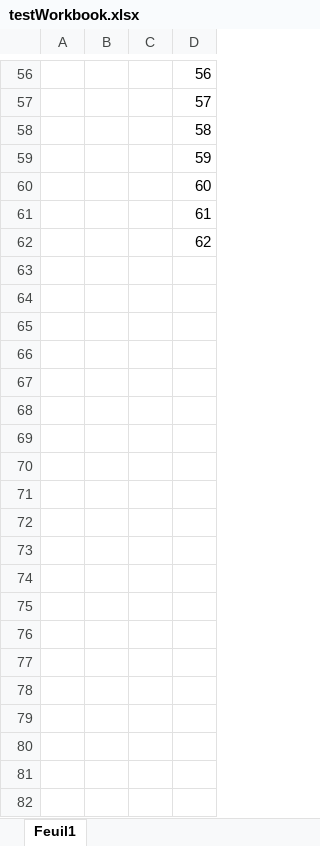
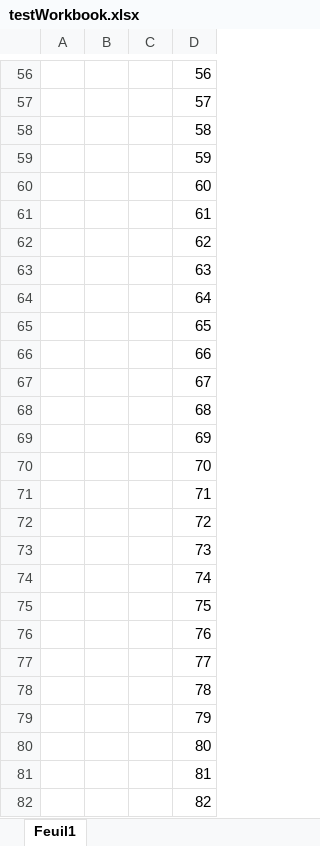
Before and after one commit to renebigot/XlsxReaderWriter, an Excel workbook: XlsxReaderWriterTests/testWorkbook.xlsx, sheet Feuil1, drawn as a sheet; only a part is shown, gaps mark what is left out; values as stored, in another font and other column widths than the file's, no borders; charts and pictures not drawn; the diff covers the shown part only; the diff names each change by its address in the sheet, - before the commit and + after, or states it on an @@ line.

```diff
--- a/XlsxReaderWriterTests/testWorkbook.xlsx (sheet Feuil1)
+++ b/XlsxReaderWriterTests/testWorkbook.xlsx (sheet Feuil1)
+row 63:  |  |  | 63
+row 64:  |  |  | 64
+row 65:  |  |  | 65
+row 66:  |  |  | 66
+row 67:  |  |  | 67
+row 68:  |  |  | 68
+row 69:  |  |  | 69
+row 70:  |  |  | 70
+row 71:  |  |  | 71
+row 72:  |  |  | 72
+row 73:  |  |  | 73
+row 74:  |  |  | 74
+row 75:  |  |  | 75
+row 76:  |  |  | 76
+row 77:  |  |  | 77
+row 78:  |  |  | 78
+row 79:  |  |  | 79
+row 80:  |  |  | 80
+row 81:  |  |  | 81
+row 82:  |  |  | 82
```
Also changed, not shown: 917 added rows and 1 edited cell elsewhere in this sheet, 1 other file.
